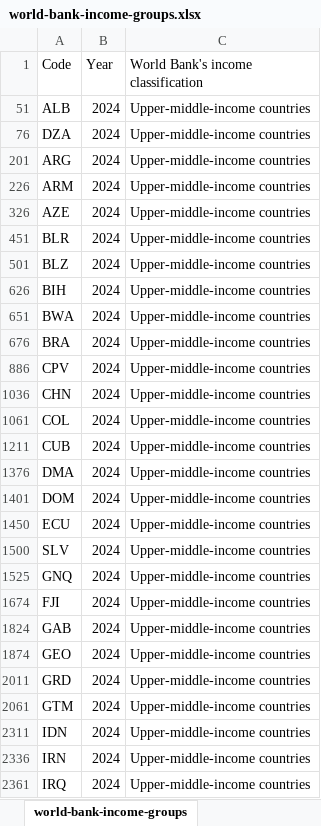
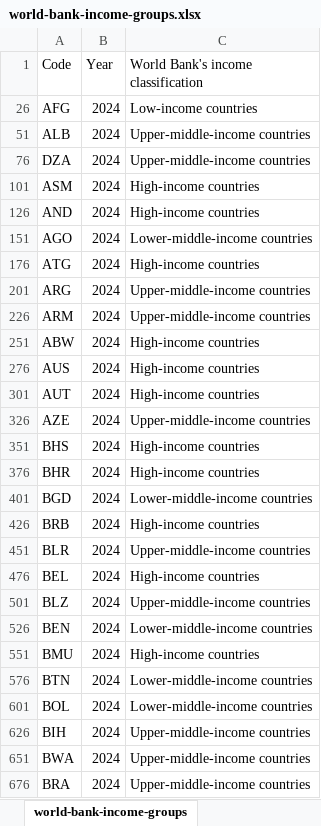
Before and after one commit to TAFMeijer/POC, an Excel workbook: RSSH-profile-dash/data/world-bank-income-groups.xlsx, sheet world-bank-income-groups, drawn as a sheet; only a part is shown; the shorter side is filled out with more unchanged rows; values as stored, in another font and other column widths than the file's, no borders; the diff covers the shown part only; the diff names each change by its address in the sheet, - before the commit and + after, or states it on an @@ line.

```diff
--- a/RSSH-profile-dash/data/world-bank-income-groups.xlsx (sheet world-bank-income-groups)
+++ b/RSSH-profile-dash/data/world-bank-income-groups.xlsx (sheet world-bank-income-groups)
@@ row 26 unhidden: AFG | 2024 | Low-income countries @@
@@ row 101 unhidden: ASM | 2024 | High-income countries @@
@@ row 126 unhidden: AND | 2024 | High-income countries @@
@@ row 151 unhidden: AGO | 2024 | Lower-middle-income countries @@
@@ row 176 unhidden: ATG | 2024 | High-income countries @@
@@ row 251 unhidden: ABW | 2024 | High-income countries @@
@@ row 276 unhidden: AUS | 2024 | High-income countries @@
@@ row 301 unhidden: AUT | 2024 | High-income countries @@
@@ row 351 unhidden: BHS | 2024 | High-income countries @@
@@ row 376 unhidden: BHR | 2024 | High-income countries @@
@@ row 401 unhidden: BGD | 2024 | Lower-middle-income countries @@
@@ row 426 unhidden: BRB | 2024 | High-income countries @@
@@ row 476 unhidden: BEL | 2024 | High-income countries @@
@@ row 526 unhidden: BEN | 2024 | Lower-middle-income countries @@
@@ row 551 unhidden: BMU | 2024 | High-income countries @@
@@ row 576 unhidden: BTN | 2024 | Lower-middle-income countries @@
@@ row 601 unhidden: BOL | 2024 | Lower-middle-income countries @@
```
Also changed, not shown: 147 hidden or unhidden rows elsewhere in this sheet, 11 other files.
